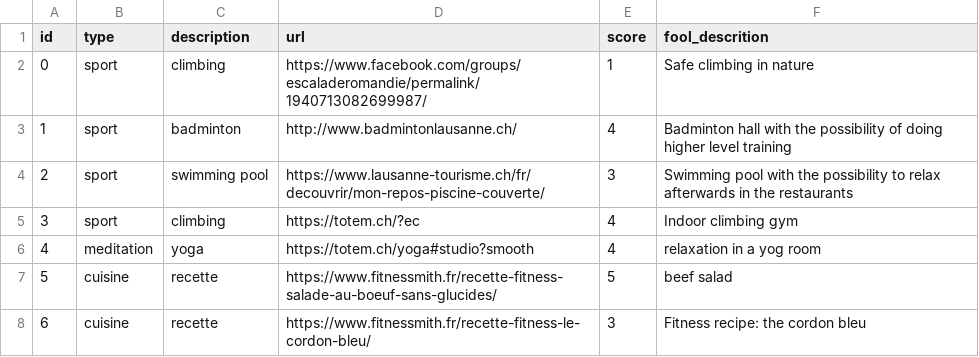
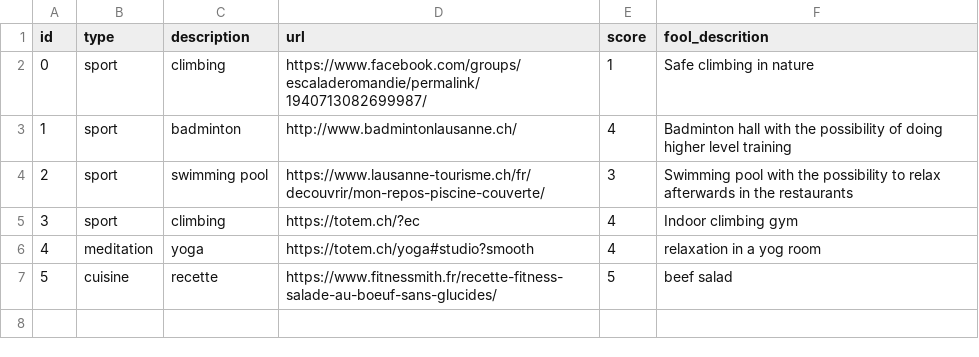
Before and after one commit to hugolgst/homeccenture, a CSV file: backend/activities.csv, drawn as a sheet.

```diff
--- a/backend/activities.csv
+++ b/backend/activities.csv
@@ -7,2 +7 @@ id,type,description,url,score,fool_descrition
 5,"cuisine","recette","https://www.fitnessmith.fr/recette-fitness-salade-au-boeuf-sans-glucides/",5,"beef salad"
-6,"cuisine","recette","https://www.fitnessmith.fr/recette-fitness-le-cordon-bleu/", 3, "Fitness recipe: the cordon bleu"
```
